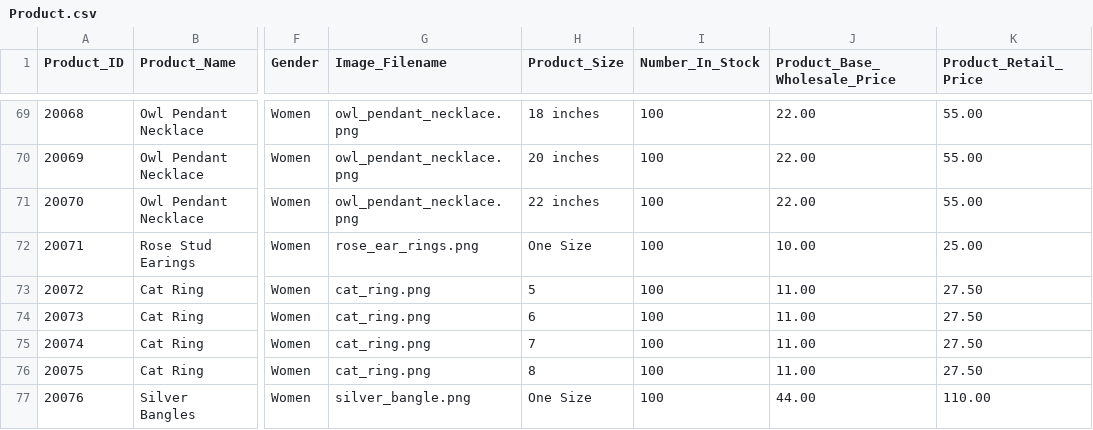
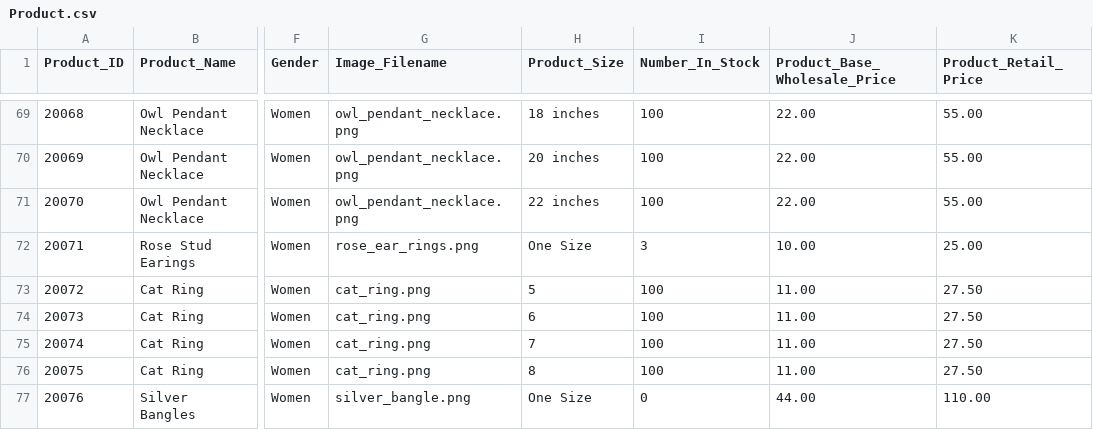
Before and after one commit to KendraMBach/CIS556_Project, a CSV file: import_data/Product.csv, drawn as a sheet; only a part is shown, gaps mark what is left out; the diff names each change by its address in the sheet, - before the commit and + after, or states it on an @@ line.

```diff
--- a/import_data/Product.csv
+++ b/import_data/Product.csv
-I72 (Number_In_Stock): 100
+I72 (Number_In_Stock): 3
-I77 (Number_In_Stock): 100
+I77 (Number_In_Stock): 0
```
Also changed, not shown: 1 other file.
